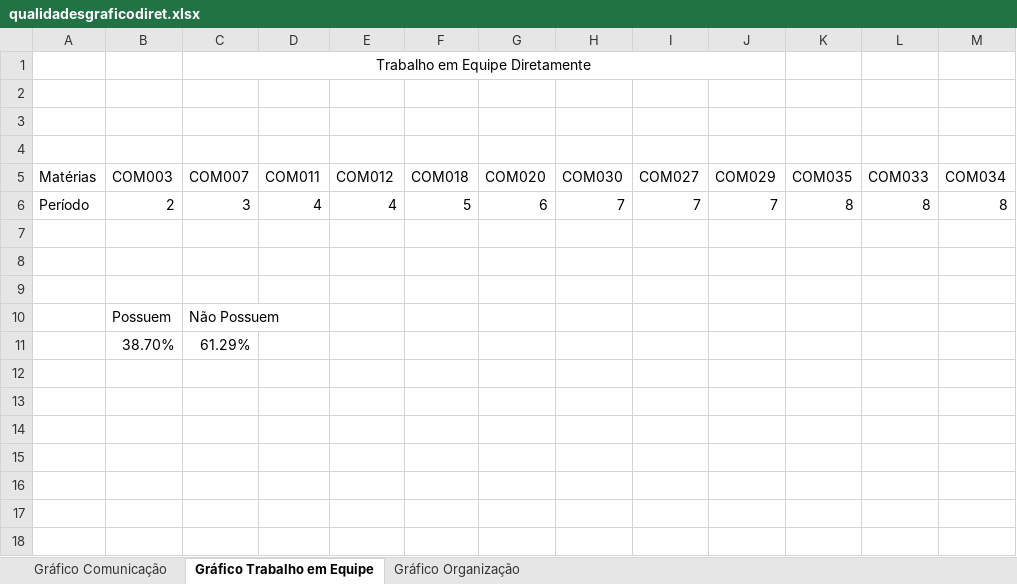
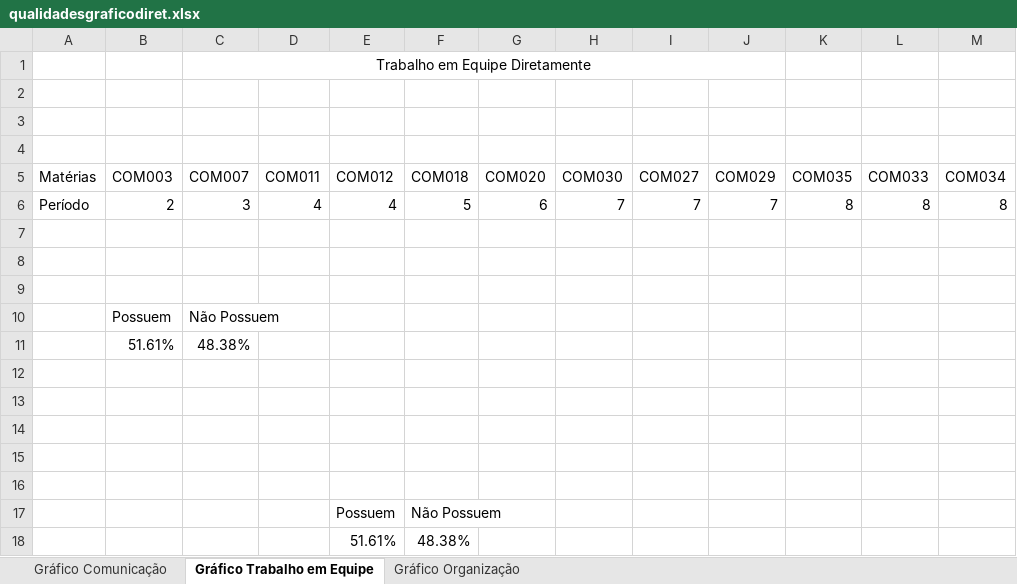
Before and after one commit to Rp10/tcc, an Excel workbook: Tcc 1 2ª Tentativa/qualidadesgraficodiret.xlsx, sheet Gráfico Trabalho em Equipe, drawn as a sheet; values as stored, in another font and other column widths than the file's, no borders; charts and pictures not drawn; addresses are those after the commit; the diff names each change by its address in the sheet, - before the commit and + after, or states it on an @@ line.

```diff
--- a/Tcc 1 2ª Tentativa/qualidadesgraficodiret.xlsx (sheet Gráfico Trabalho em Equipe)
+++ b/Tcc 1 2ª Tentativa/qualidadesgraficodiret.xlsx (sheet Gráfico Trabalho em Equipe)
+row 11:  | 51.61% | 48.38%
-row 12:  | 38.70% | 61.29%
+row 12: (empty)
+row 13: (empty)
+row 14: (empty)
+row 15: (empty)
+row 16: (empty)
+row 17:  |  |  |  | Possuem | Não Possuem
+row 18:  |  |  |  | 51.61% | 48.38%
```
Also changed, not shown: sheet Gráfico Comunicação, charts or pictures, Tcc 1 2ª Tentativa/Disciplinasecódigos.xlsx, Tcc 1 2ª Tentativa/qualidadesdgrafindire.xlsx, 7 other files.
